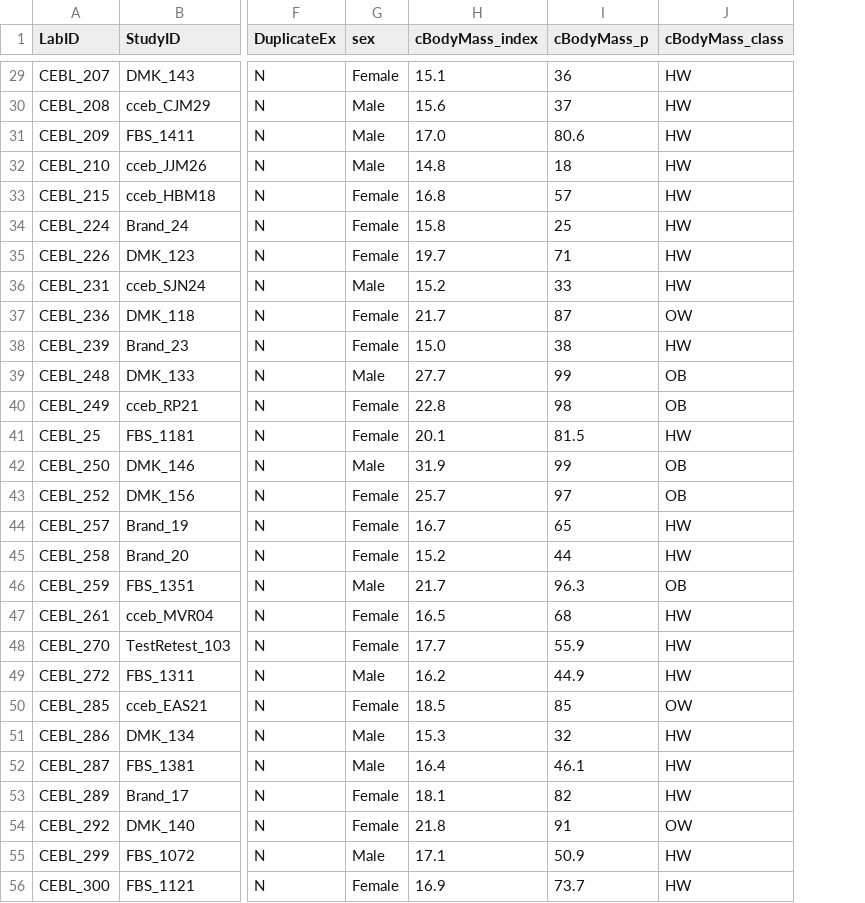
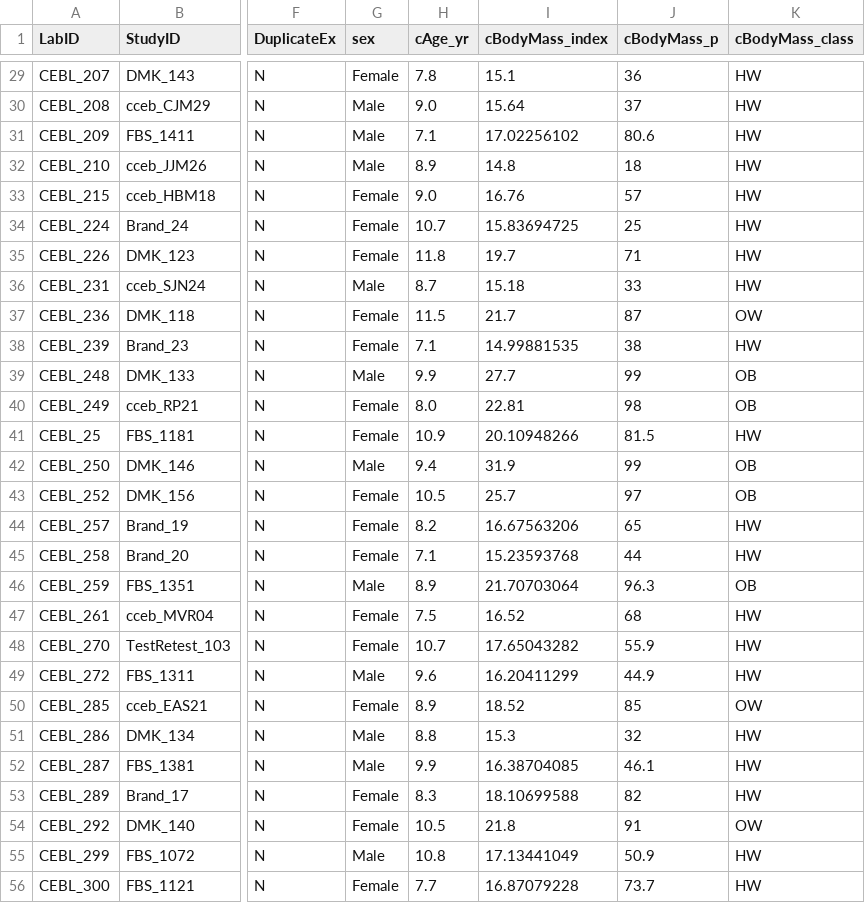
Before and after one commit to alainapearce/BF_HippBMI, a CSV file: Data/BFstructural_Alldata.csv, drawn as a sheet; only a part is shown, gaps mark what is left out; addresses are those after the commit; the diff covers the shown part only; the diff names each change by its address in the sheet, - before the commit and + after, or states it on an @@ line.

```diff
--- a/Data/BFstructural_Alldata.csv
+++ b/Data/BFstructural_Alldata.csv
+column H (cAge_yr), rows 29-56: 7.8 | 9.0 | 7.1 | 8.9 | 9.0 | 10.7 | 11.8 | 8.7 | 11.5 | 7.1 | 9.9 | 8.0 | 10.9 | 9.4 | 10.5 | 8.2 | 7.1 | 8.9 | 7.5 | 10.7 | 9.6 | 8.9 | 8.8 | 9.9 | 8.3 | 10.5 | 10.8 | 7.7
-I30 (cBodyMass_index): 15.6
+I30 (cBodyMass_index): 15.64
-I31 (cBodyMass_index): 17.0
+I31 (cBodyMass_index): 17.02256102
-I33 (cBodyMass_index): 16.8
+I33 (cBodyMass_index): 16.76
-I34 (cBodyMass_index): 15.8
+I34 (cBodyMass_index): 15.83694725
-I36 (cBodyMass_index): 15.2
+I36 (cBodyMass_index): 15.18
-I38 (cBodyMass_index): 15.0
+I38 (cBodyMass_index): 14.99881535
-I40 (cBodyMass_index): 22.8
+I40 (cBodyMass_index): 22.81
-I41 (cBodyMass_index): 20.1
+I41 (cBodyMass_index): 20.10948266
-I44 (cBodyMass_index): 16.7
+I44 (cBodyMass_index): 16.67563206
-I45 (cBodyMass_index): 15.2
+I45 (cBodyMass_index): 15.23593768
-I46 (cBodyMass_index): 21.7
+I46 (cBodyMass_index): 21.70703064
-I47 (cBodyMass_index): 16.5
+I47 (cBodyMass_index): 16.52
-I48 (cBodyMass_index): 17.7
+I48 (cBodyMass_index): 17.65043282
-I49 (cBodyMass_index): 16.2
+I49 (cBodyMass_index): 16.20411299
-I50 (cBodyMass_index): 18.5
+I50 (cBodyMass_index): 18.52
-I52 (cBodyMass_index): 16.4
+I52 (cBodyMass_index): 16.38704085
-I53 (cBodyMass_index): 18.1
+I53 (cBodyMass_index): 18.10699588
-I55 (cBodyMass_index): 17.1
+I55 (cBodyMass_index): 17.13441049
-I56 (cBodyMass_index): 16.9
+I56 (cBodyMass_index): 16.87079228
```
Also changed, not shown: 94 edited cells elsewhere in this file, Data/BFstructural_covars.csv, 23 other files.
